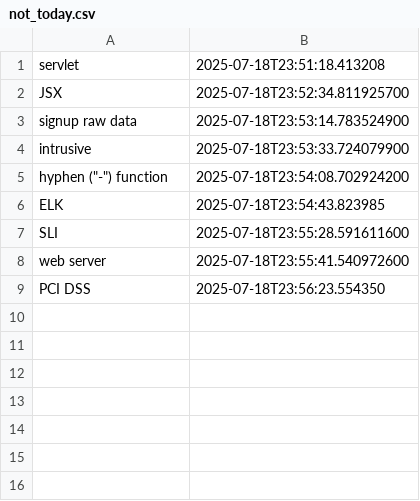
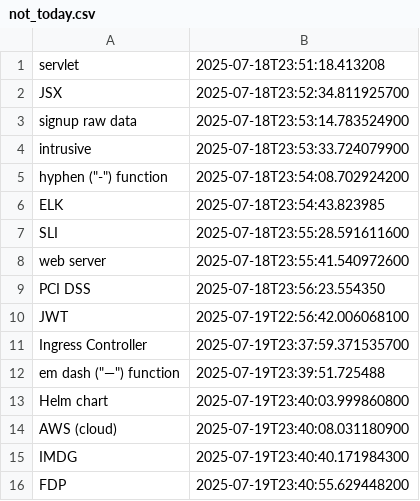
Before and after one commit to wishpath/one-liners, a CSV file: src/main/java/org/sa/not_today.csv, drawn as a sheet.

```diff
--- a/src/main/java/org/sa/not_today.csv
+++ b/src/main/java/org/sa/not_today.csv
@@ -9 +9,8 @@ web server,2025-07-18T23:55:41.540972600
 PCI DSS,2025-07-18T23:56:23.554350
+JWT,2025-07-19T22:56:42.006068100
+Ingress Controller,2025-07-19T23:37:59.371535700
+em dash ("—") function,2025-07-19T23:39:51.725488
+Helm chart,2025-07-19T23:40:03.999860800
+AWS (cloud),2025-07-19T23:40:08.031180900
+IMDG,2025-07-19T23:40:40.171984300
+FDP,2025-07-19T23:40:55.629448200
```
Also changed, not shown: src/main/java/org/sa/attempted_answers.csv, 1 other file.
